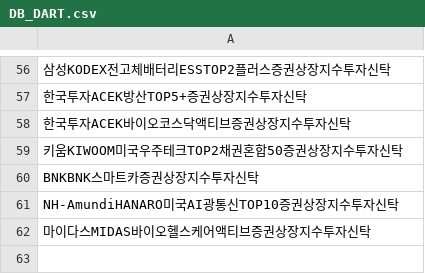
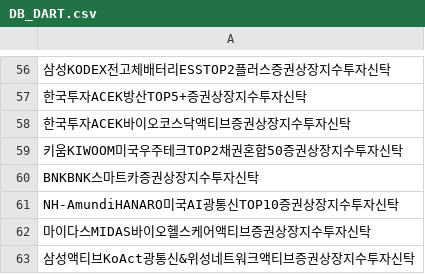
Before and after one commit to sungin-etf/NewETFKR, a CSV file: DB_DART.csv, drawn as a sheet; only a part is shown, gaps mark what is left out; the diff names each change by its address in the sheet, - before the commit and + after, or states it on an @@ line.

```diff
--- a/DB_DART.csv
+++ b/DB_DART.csv
+row 63: 삼성액티브KoAct광통신&위성네트워크액티브증권상장지수투자신탁
```
